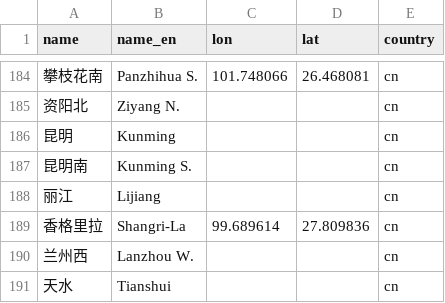
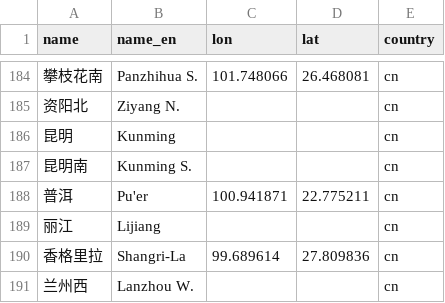
Before and after one commit to wu-ys/wheredidIgo, a CSV file: railway/station.csv, drawn as a sheet; only a part is shown, gaps mark what is left out; the shorter side is filled out with more unchanged rows.

```diff
--- a/railway/station.csv
+++ b/railway/station.csv
@@ -187,2 +187,3 @@ name,name_en,lon,lat,country
 昆明南,Kunming S.,,,cn
+普洱,Pu'er,100.941871,22.775211,cn
 丽江,Lijiang,,,cn
```
Also changed, not shown: flights/airport.csv, flights/flights.csv, 15 other files.
